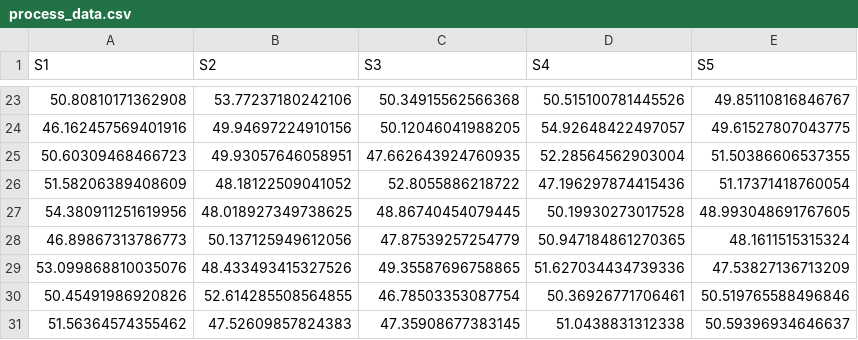
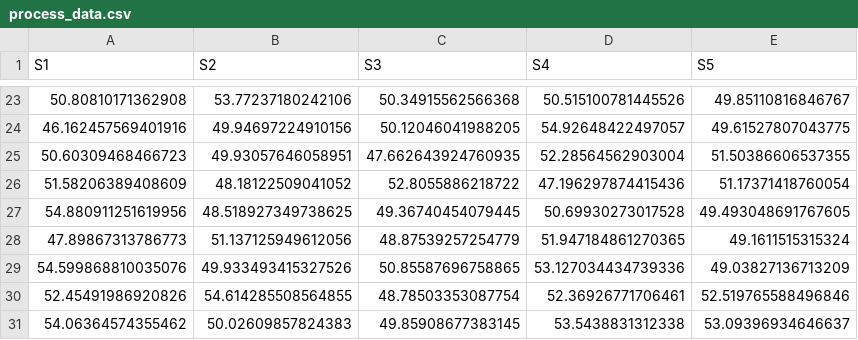
Before and after one commit to rathiharsha987-ipe/AI-Powered-SPC, a CSV file: process_data.csv, drawn as a sheet; only a part is shown, gaps mark what is left out; removed rows and columns are numbered as before the commit, all else as after; the diff names each change by its address in the sheet, - before the commit and + after, or states it on an @@ line.

```diff
--- a/process_data.csv
+++ b/process_data.csv
-row 27: 54.380911251619956 | 48.018927349738625 | 48.86740454079445 | 50.19930273017528 | 48.993048691767605
-row 28: 46.89867313786773 | 50.137125949612056 | 47.87539257254779 | 50.947184861270365 | 48.1611515315324
-row 29: 53.099868810035076 | 48.433493415327526 | 49.35587696758865 | 51.627034434739336 | 47.53827136713209
-row 30: 50.45491986920826 | 52.614285508564855 | 46.78503353087754 | 50.36926771706461 | 50.519765588496846
-row 31: 51.56364574355462 | 47.52609857824383 | 47.35908677383145 | 51.0438831312338 | 50.59396934646637
+row 27: 54.880911251619956 | 48.518927349738625 | 49.36740454079445 | 50.69930273017528 | 49.493048691767605
+row 28: 47.89867313786773 | 51.137125949612056 | 48.87539257254779 | 51.947184861270365 | 49.1611515315324
+row 29: 54.599868810035076 | 49.933493415327526 | 50.85587696758865 | 53.127034434739336 | 49.03827136713209
+row 30: 52.45491986920826 | 54.614285508564855 | 48.78503353087754 | 52.36926771706461 | 52.519765588496846
+row 31: 54.06364574355462 | 50.02609857824383 | 49.85908677383145 | 53.5438831312338 | 53.09396934646637
```
Also changed, not shown: 7 other files.
